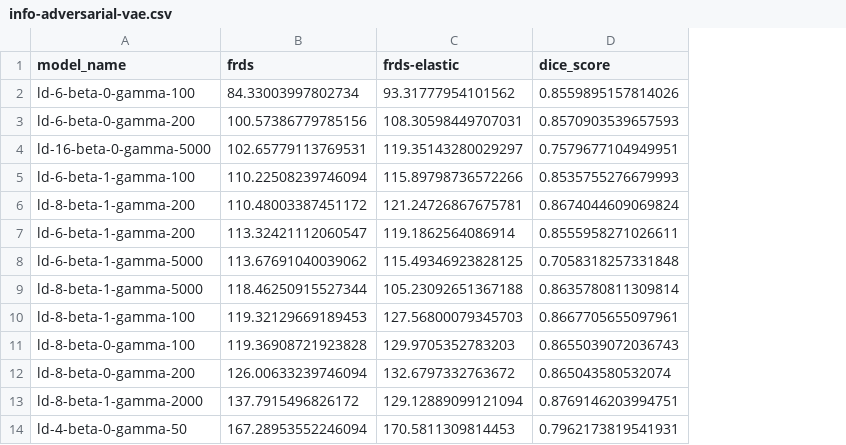
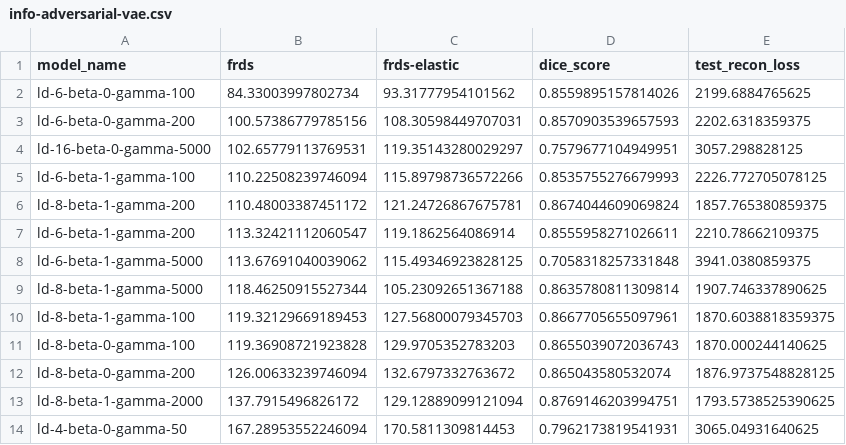
Before and after one commit to j-freddy/nvae-shape-encoding, a CSV file: logs/vae_acdc/info-adversarial-vae.csv, drawn as a sheet; only a part is shown; the diff names each change by its address in the sheet, - before the commit and + after, or states it on an @@ line.

Commit message:
Scrape reconstruction loss as well as Dice score

```diff
--- a/logs/vae_acdc/info-adversarial-vae.csv
+++ b/logs/vae_acdc/info-adversarial-vae.csv
+column E (test_recon_loss), rows 2-14: 2199.6884765625 | 2202.6318359375 | 3057.298828125 | 2226.772705078125 | 1857.765380859375 | 2210.78662109375 | 3941.0380859375 | 1907.746337890625 | 1870.6038818359375 | 1870.000244140625 | 1876.9737548828125 | 1793.5738525390625 | 3065.04931640625
```
Also changed, not shown: logs/vae_acdc/beta-vae.csv, logs/vae_acdc/info-vae.csv, 2 other files.
